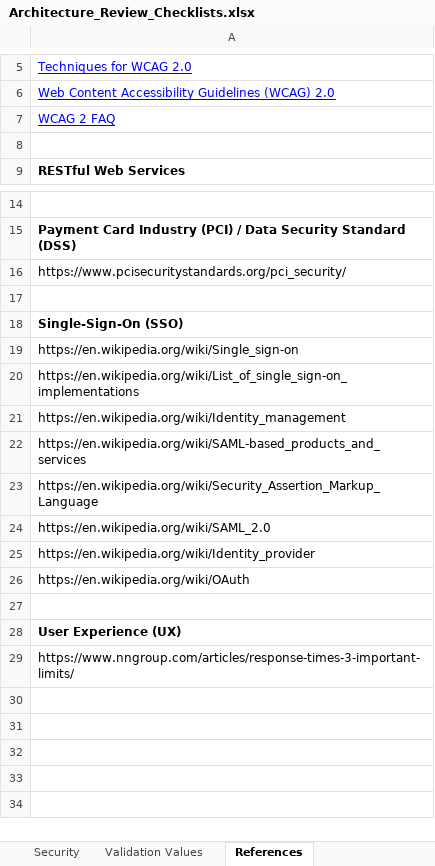
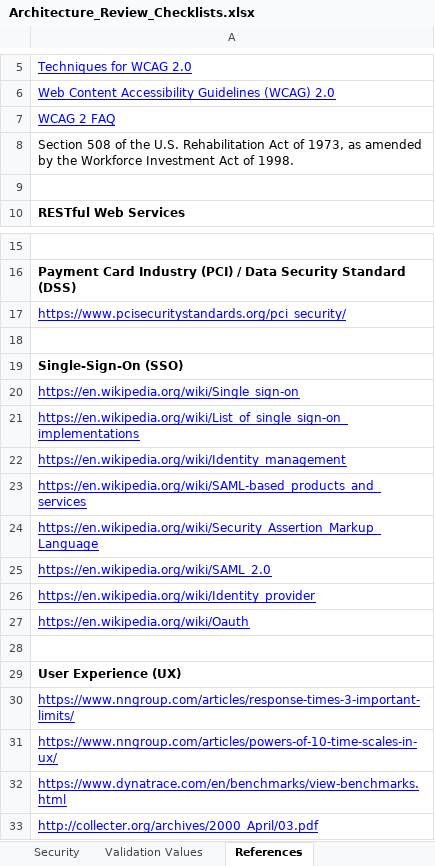
Before and after one commit to intltechventures/Consulting.Project.Tools, an Excel workbook: templates/Architecture_Review_Checklists.xlsx, sheet References, drawn as a sheet; only a part is shown, gaps mark what is left out; values as stored, in another font and other column widths than the file's, no borders; addresses are those after the commit; the diff names each change by its address in the sheet, - before the commit and + after, or states it on an @@ line.

```diff
--- a/templates/Architecture_Review_Checklists.xlsx (sheet References)
+++ b/templates/Architecture_Review_Checklists.xlsx (sheet References)
+row 8: Section 508 of the U.S. Rehabilitation Act of 1973, as amended by the Workforce Investment Act of 1998.
@@ A17 underline: off → on, text colour: black → #0000FF @@
@@ A20:A27 underline: off → on, text colour: black → #0000FF @@
-A27: https://en.wikipedia.org/wiki/OAuth
+A27: https://en.wikipedia.org/wiki/Oauth
@@ A30 underline: off → on, text colour: black → #0000FF @@
+row 31: https://www.nngroup.com/articles/powers-of-10-time-scales-in-ux/
+row 32: https://www.dynatrace.com/en/benchmarks/view-benchmarks.html
+row 33: http://collecter.org/archives/2000_April/03.pdf
```
Also changed, not shown: other sheet tabs.
